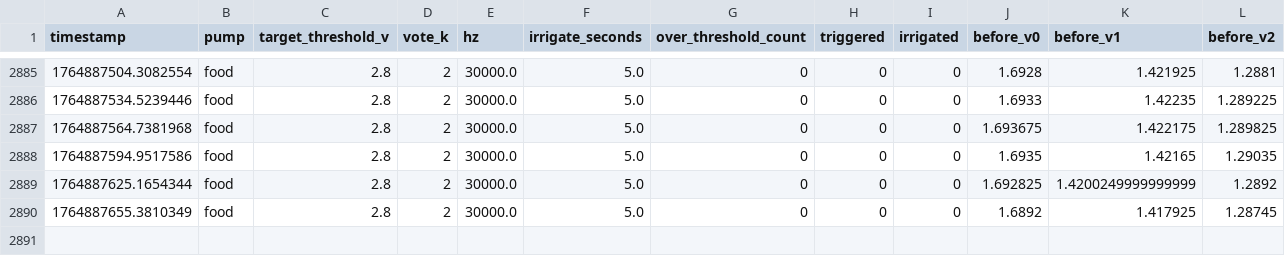
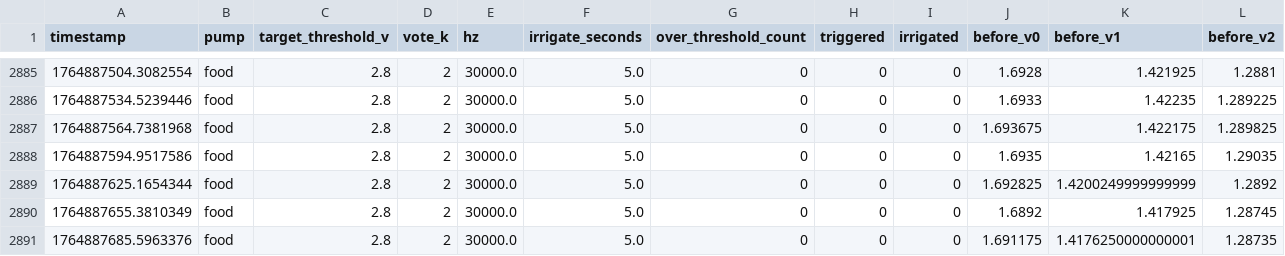
Before and after one commit to ARCS-FOODI/AMiGA, a CSV file: data/moisture_cycles.csv, drawn as a sheet; only a part is shown, gaps mark what is left out; rows hold the shown columns only; the diff names each change by its address in the sheet, - before the commit and + after, or states it on an @@ line.

Commit message:
backend

```diff
--- a/data/moisture_cycles.csv
+++ b/data/moisture_cycles.csv
+row 2891: 1764887685.5963376 | food | 2.8 | 2 | 30000.0 | 5.0 | 0 | 0 | 0 | 1.691175 | 1.4176250000000001 | 1.28735
```
